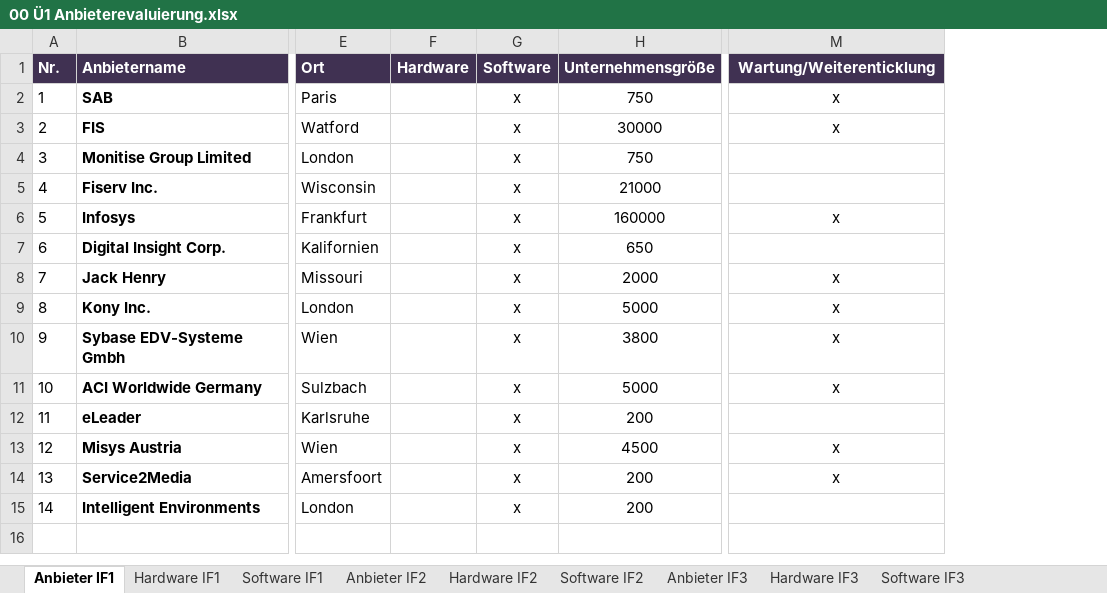
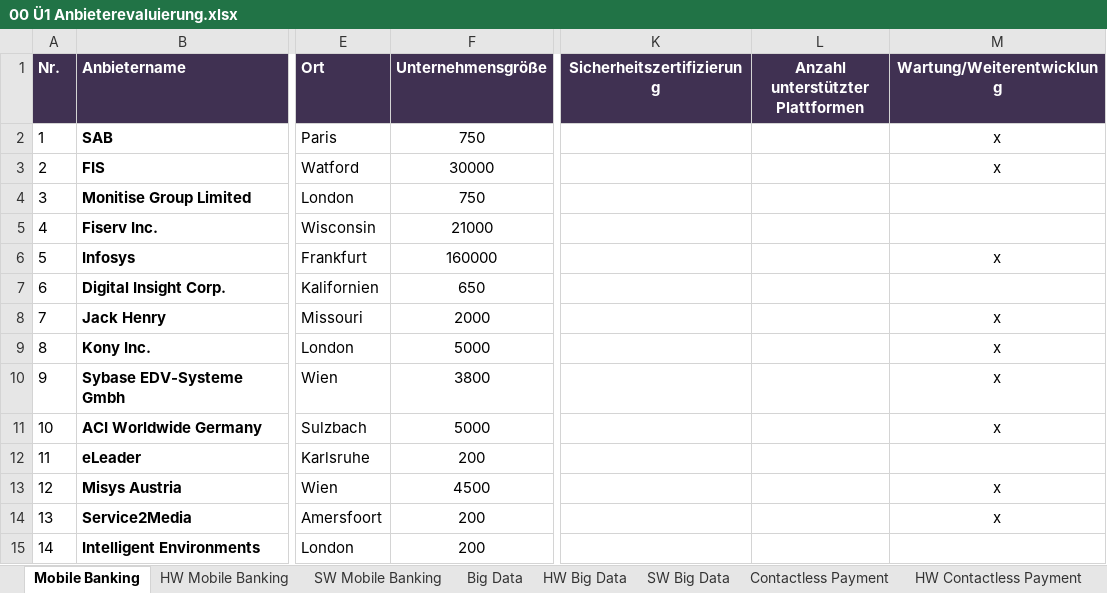
Before and after one commit to ChristophPrybila/it-strategy, an Excel workbook: 00 Ü1 Anbieterevaluierung.xlsx, sheet Mobile Banking, drawn as a sheet; only a part is shown, gaps mark what is left out; values as stored, in another font and other column widths than the file's, no borders; removed rows and columns are numbered as before the commit, all else as after; the diff names each change by its address in the sheet, - before the commit and + after, or states it on an @@ line.

```diff
--- a/00 Ü1 Anbieterevaluierung.xlsx (sheet Mobile Banking)
+++ b/00 Ü1 Anbieterevaluierung.xlsx (sheet Mobile Banking)
-sheet tab: Anbieter IF1
+sheet tab: Mobile Banking
-sheet tab: Hardware IF1
+sheet tab: HW Mobile Banking
-sheet tab: Software IF1
+sheet tab: SW Mobile Banking
-sheet tab: Anbieter IF2
+sheet tab: Big Data
-sheet tab: Hardware IF2
+sheet tab: HW Big Data
-sheet tab: Software IF2
+sheet tab: SW Big Data
-sheet tab: Anbieter IF3
+sheet tab: Contactless Payment
-sheet tab: Hardware IF3
+sheet tab: HW Contactless Payment
-column F (Hardware), empty
-column G (Software), rows 2-15: all x
+column K (Sicherheitszertifizierung), empty
+column L (Anzahl unterstützter Plattformen), empty
-M1: Wartung/Weiterenticklung
+M1: Wartung/Weiterentwicklung
```
Also changed, not shown: sheet Contactless Payment, sheet Big Data, other sheet tabs.
